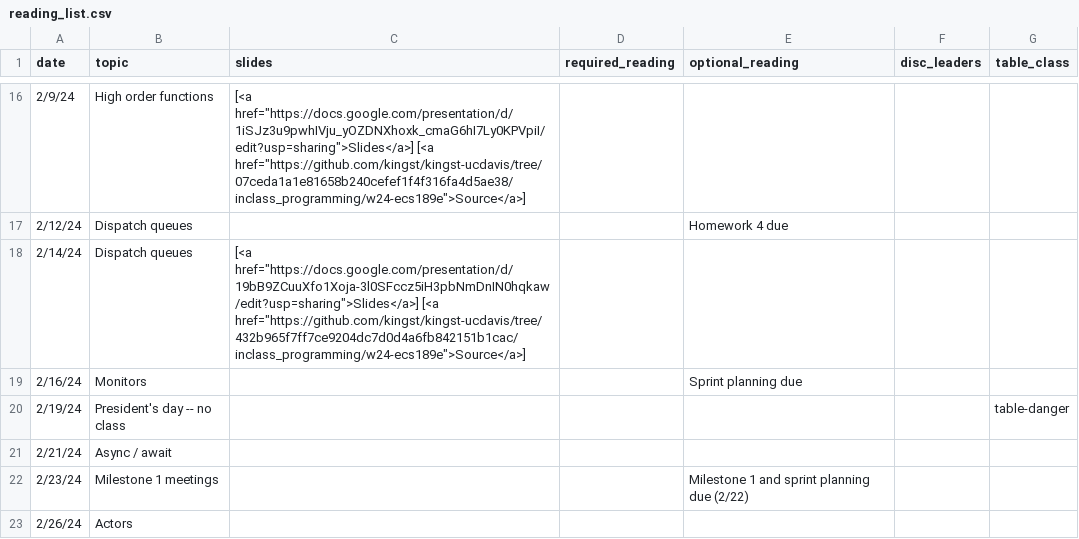
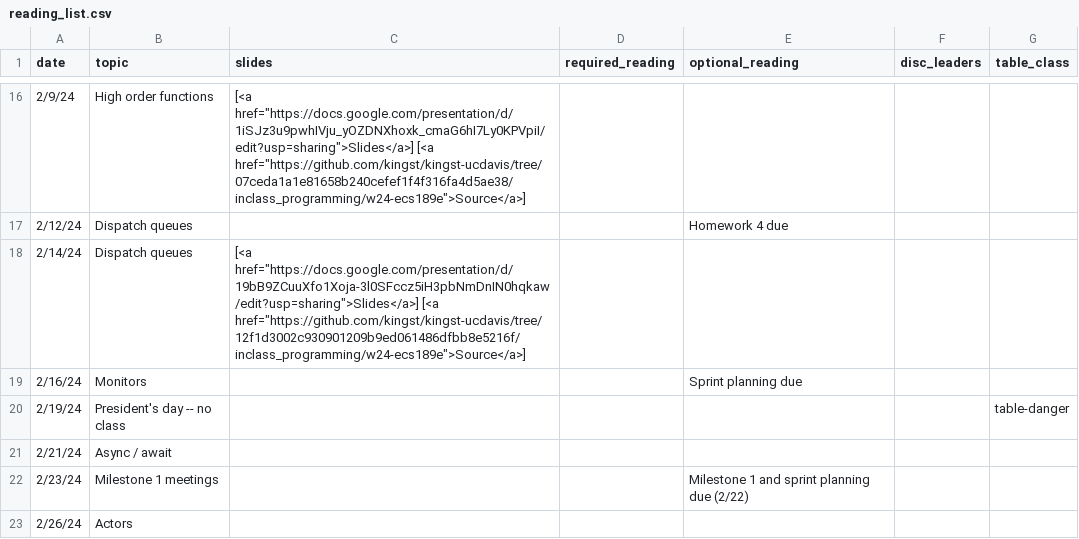
Before and after one commit to kingst/kingst-ucdavis, a CSV file: classes/w24-ecs189e/reading_list.csv, drawn as a sheet; only a part is shown, gaps mark what is left out.

Commit message:
Bump reading list

```diff
--- a/classes/w24-ecs189e/reading_list.csv
+++ b/classes/w24-ecs189e/reading_list.csv
@@ -18,3 +18,3 @@ date,topic,slides,required_reading,optional_reading,disc_leaders,table_class
 2/12/24,Dispatch queues,,,Homework 4 due,,
-2/14/24,Dispatch queues,"[<a href=""https://docs.google.com/presentation/d/19bB9ZCuuXfo1Xoja-3l0SFccz5iH3pbNmDnIN0hqkaw/edit?usp=sharing"">Slides</a>] [<a href=""https://github.com/kingst/kingst-ucdavis/tree/432b965f7ff7ce9204dc7d0d4a6fb842151b1cac/inclass_programming/w24-ecs189e"">Source</a>]",,,,
+2/14/24,Dispatch queues,"[<a href=""https://docs.google.com/presentation/d/19bB9ZCuuXfo1Xoja-3l0SFccz5iH3pbNmDnIN0hqkaw/edit?usp=sharing"">Slides</a>] [<a href=""https://github.com/kingst/kingst-ucdavis/tree/12f1d3002c930901209b9ed061486dfbb8e5216f/inclass_programming/w24-ecs189e"">Source</a>]",,,,
 2/16/24,Monitors,,,Sprint planning due,,
```
